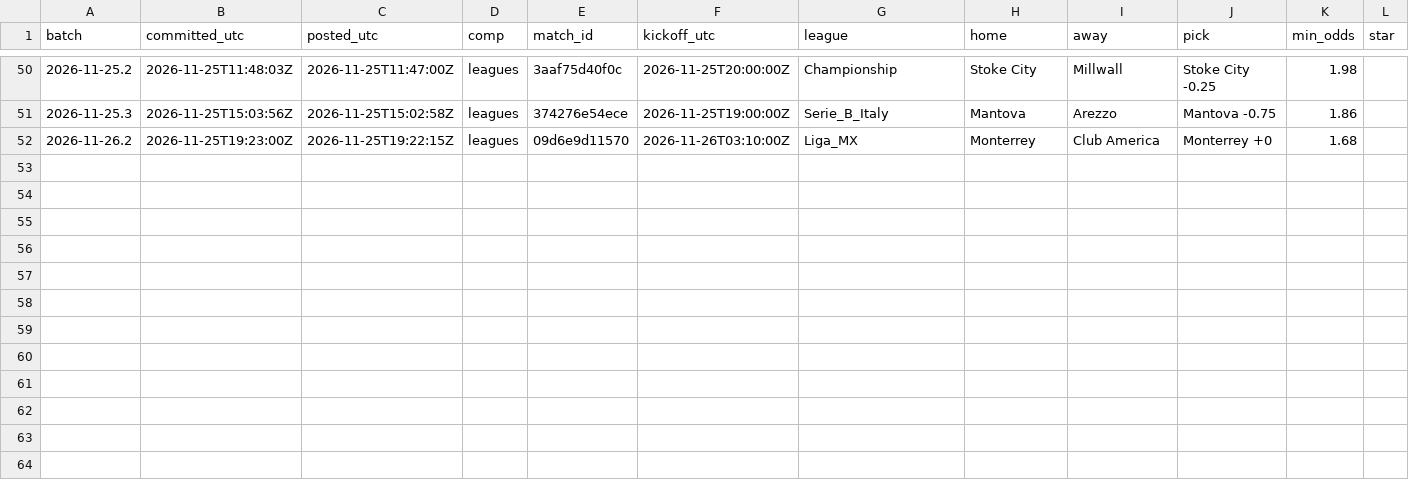
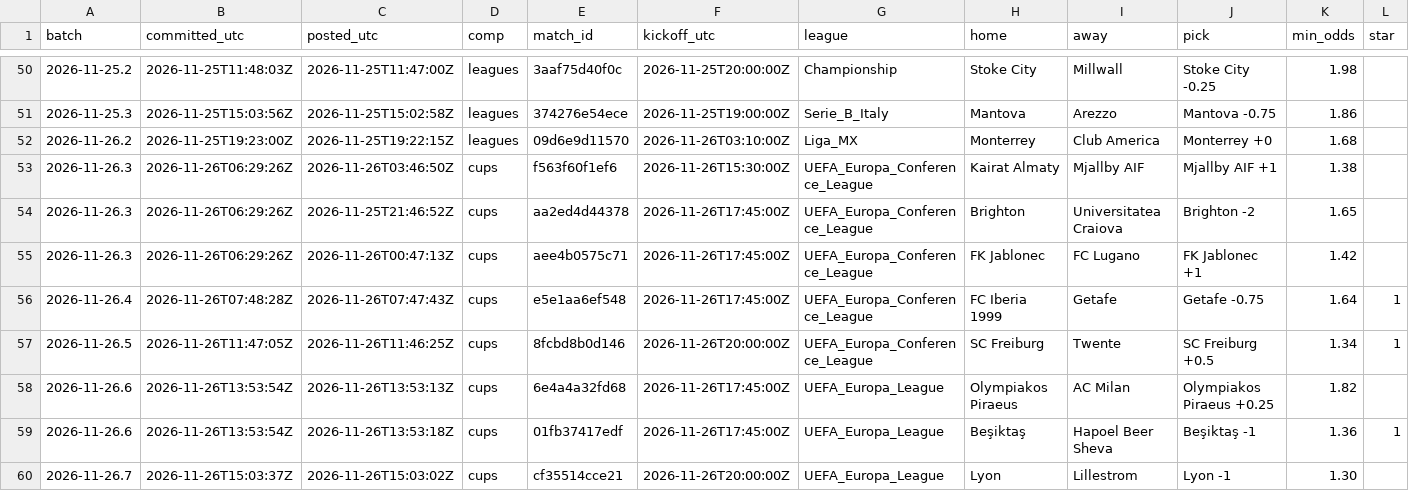
Before and after one commit to xbaredge/predictions, a CSV file: 2026/W48/early.csv, drawn as a sheet; only a part is shown, gaps mark what is left out; rows hold the shown columns only; the diff names each change by its address in the sheet, - before the commit and + after, or states it on an @@ line.

Commit message:
early commit 2026-11-27 (1), 2026-11-29 (4); early release 2026-11-26 (8)

```diff
--- a/2026/W48/early.csv
+++ b/2026/W48/early.csv
+row 53: 2026-11-26.3 | 2026-11-26T06:29:26Z | 2026-11-26T03:46:50Z | cups | f563f60f1ef6 | 2026-11-26T15:30:00Z | UEFA_Europa_Conference_League | Kairat Almaty | Mjallby AIF | Mjallby AIF +1 | 1.38
+row 54: 2026-11-26.3 | 2026-11-26T06:29:26Z | 2026-11-25T21:46:52Z | cups | aa2ed4d44378 | 2026-11-26T17:45:00Z | UEFA_Europa_Conference_League | Brighton | Universitatea Craiova | Brighton -2 | 1.65
+row 55: 2026-11-26.3 | 2026-11-26T06:29:26Z | 2026-11-26T00:47:13Z | cups | aee4b0575c71 | 2026-11-26T17:45:00Z | UEFA_Europa_Conference_League | FK Jablonec | FC Lugano | FK Jablonec +1 | 1.42
+row 56: 2026-11-26.4 | 2026-11-26T07:48:28Z | 2026-11-26T07:47:43Z | cups | e5e1aa6ef548 | 2026-11-26T17:45:00Z | UEFA_Europa_Conference_League | FC Iberia 1999 | Getafe | Getafe -0.75 | 1.64 | 1
+row 57: 2026-11-26.5 | 2026-11-26T11:47:05Z | 2026-11-26T11:46:25Z | cups | 8fcbd8b0d146 | 2026-11-26T20:00:00Z | UEFA_Europa_Conference_League | SC Freiburg | Twente | SC Freiburg +0.5 | 1.34 | 1
+row 58: 2026-11-26.6 | 2026-11-26T13:53:54Z | 2026-11-26T13:53:13Z | cups | 6e4a4a32fd68 | 2026-11-26T17:45:00Z | UEFA_Europa_League | Olympiakos Piraeus | AC Milan | Olympiakos Piraeus +0.25 | 1.82
+row 59: 2026-11-26.6 | 2026-11-26T13:53:54Z | 2026-11-26T13:53:18Z | cups | 01fb37417edf | 2026-11-26T17:45:00Z | UEFA_Europa_League | Beşiktaş | Hapoel Beer Sheva | Beşiktaş -1 | 1.36 | 1
+row 60: 2026-11-26.7 | 2026-11-26T15:03:37Z | 2026-11-26T15:03:02Z | cups | cf35514cce21 | 2026-11-26T20:00:00Z | UEFA_Europa_League | Lyon | Lillestrom | Lyon -1 | 1.30
```
Also changed, not shown: 4 other files.
